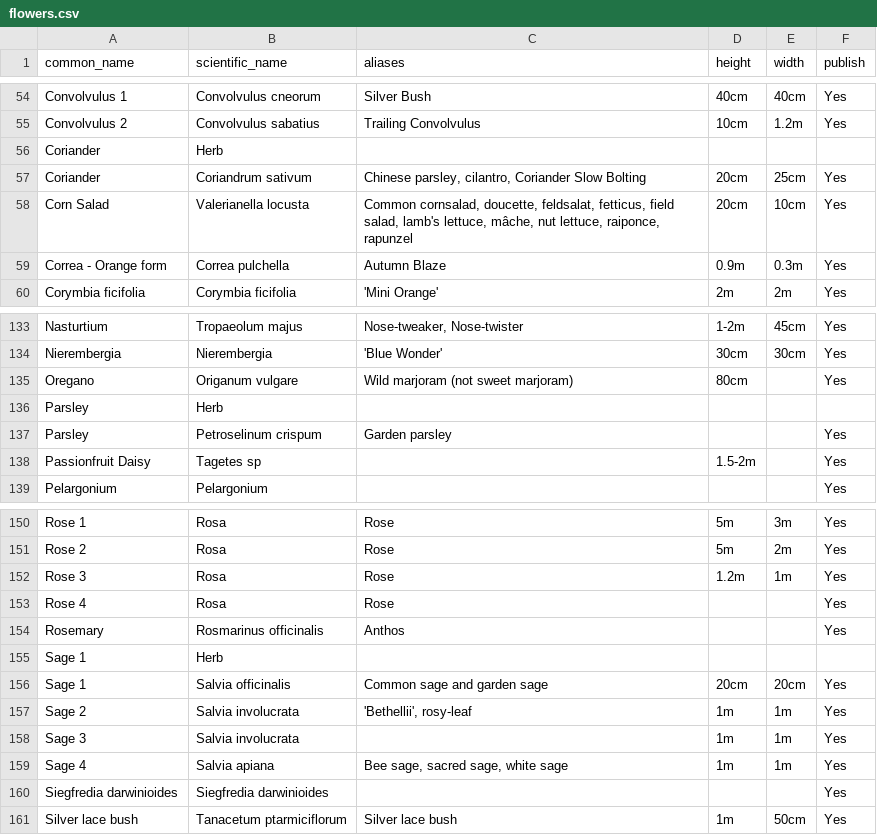
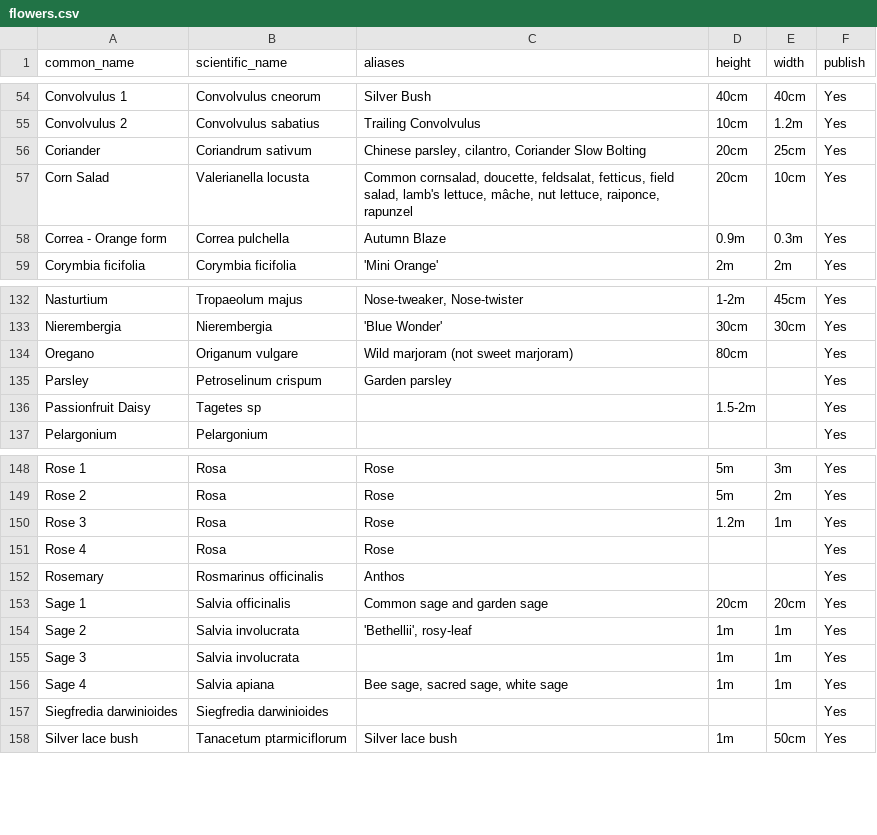
Before and after one commit to ronsavage/WWW-Garden-Design, a CSV file: data/flowers.csv, drawn as a sheet; only a part is shown, gaps mark what is left out; the diff names each change by its address in the sheet, - before the commit and + after, or states it on an @@ line.

Commit message:
Fix typos in new herb/vege data

```diff
--- a/data/flowers.csv
+++ b/data/flowers.csv
-row 56: Coriander | Herb
-row 136: Parsley | Herb
-row 155: Sage 1 | Herb
```
Also changed, not shown: data/notes.csv.
